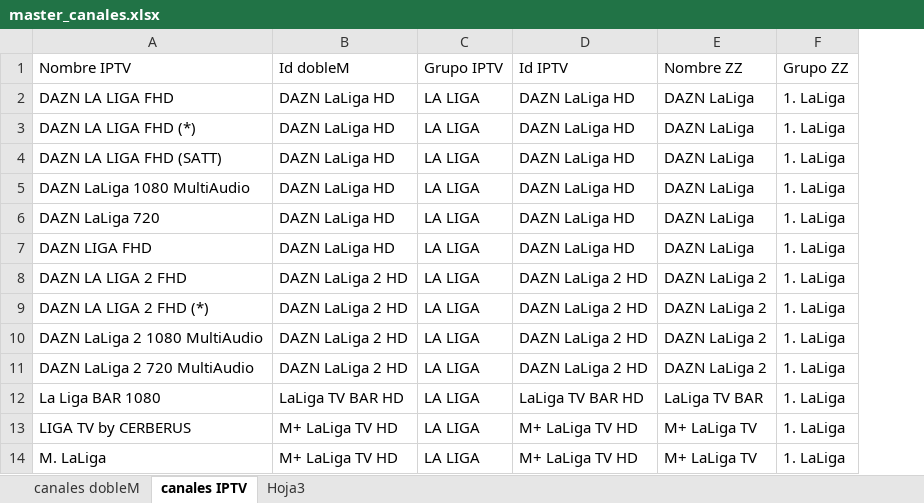
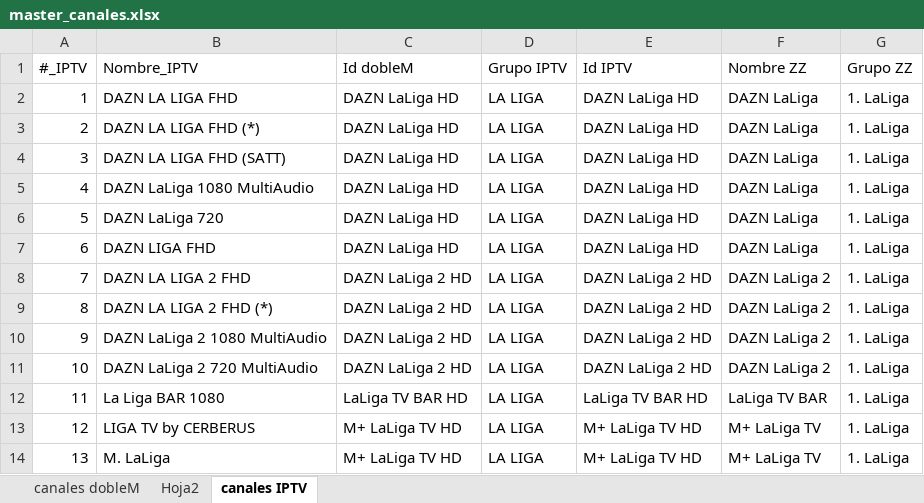
Before and after one commit to ezdakit/zukzeuk_listas, an Excel workbook: auxiliar/master_canales.xlsx, sheet canales IPTV, drawn as a sheet; only a part is shown; values as stored, in another font and other column widths than the file's, no borders; table styles not drawn; addresses are those after the commit; the diff names each change by its address in the sheet, - before the commit and + after, or states it on an @@ line.

```diff
--- a/auxiliar/master_canales.xlsx (sheet canales IPTV)
+++ b/auxiliar/master_canales.xlsx (sheet canales IPTV)
-sheet tab: Hoja3
+sheet tab: Hoja2
+column A (#_IPTV), rows 2-14: 1 | 2 | 3 | 4 | 5 | 6 | 7 | 8 | 9 | 10 | 11 | 12 | 13
-B1: Nombre IPTV
+B1: Nombre_IPTV
```
Also changed, not shown: sheet canales dobleM, 2 other files.
